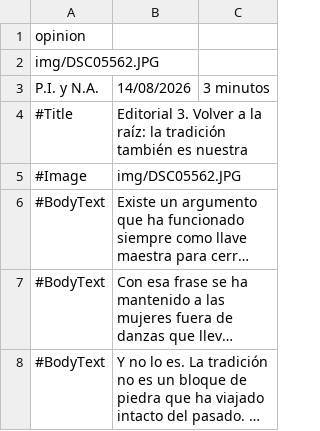
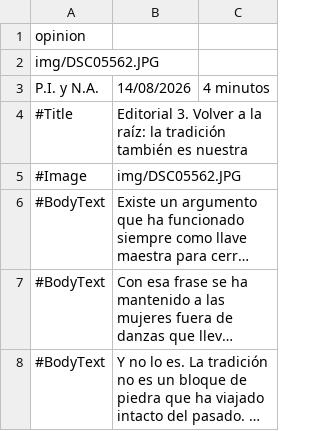
Before and after one commit to almazuelarevista/almazuelarevista, a CSV file: csv/3editorial.csv, drawn as a sheet; only a part is shown; long unchanged cells end in ….

Commit message:
hele

```diff
--- a/csv/3editorial.csv
+++ b/csv/3editorial.csv
@@ -2,3 +2,3 @@ opinion
 img/DSC05562.JPG
-P.I. y N.A.; 14/08/2026;3 minutos
+P.I. y N.A.; 14/08/2026;4 minutos
 #Title; Editorial 3. Volver a la raíz: la tradición también es nuestra
```
